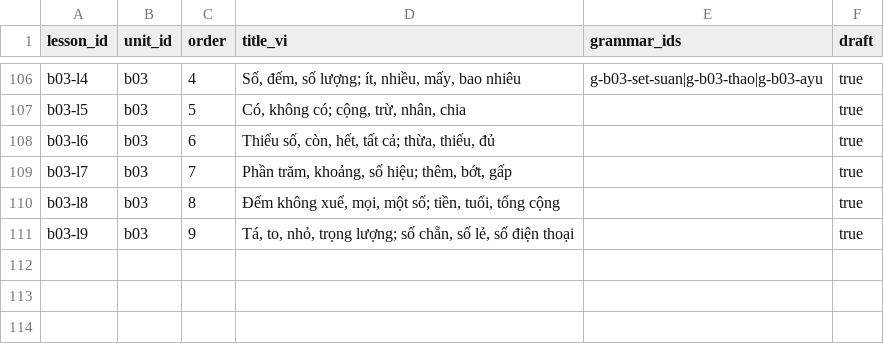
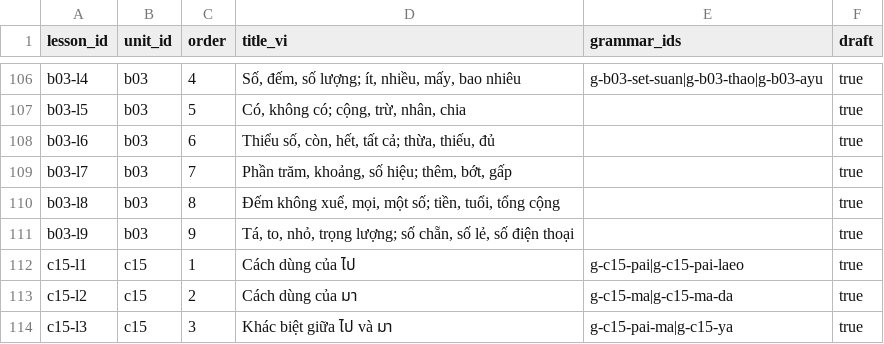
Before and after one commit to DoMinhChien/hoc-thai-cung-nom, a CSV file: content/lessons.csv, drawn as a sheet; only a part is shown, gaps mark what is left out.

```diff
--- a/content/lessons.csv
+++ b/content/lessons.csv
@@ -111 +111,4 @@ b03-l8,b03,8,"Đếm không xuể, mọi, một số; tiền, tuổi, tổng c
 b03-l9,b03,9,"Tá, to, nhỏ, trọng lượng; số chẵn, số lẻ, số điện thoại",,true
+c15-l1,c15,1,Cách dùng của ไป,g-c15-pai|g-c15-pai-laeo,true
+c15-l2,c15,2,Cách dùng của มา,g-c15-ma|g-c15-ma-da,true
+c15-l3,c15,3,Khác biệt giữa ไป và มา,g-c15-pai-ma|g-c15-ya,true
```
Also changed, not shown: content/units.csv, content/words.csv, 3 other files.
